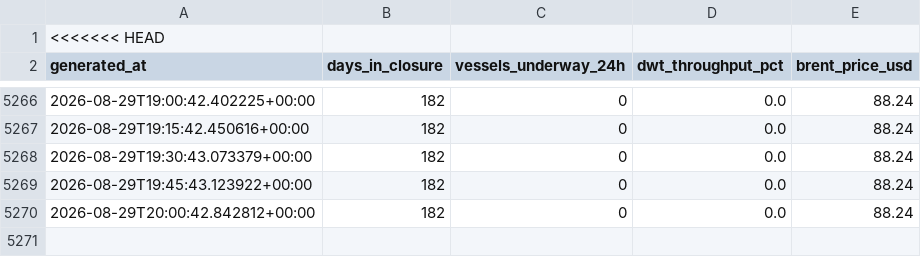
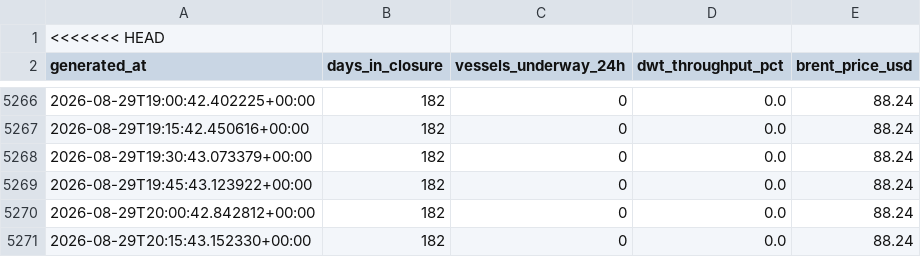
Before and after one commit to nyandajr/hormuz-strait-monitor, a CSV file: data/history.csv, drawn as a sheet; only a part is shown, gaps mark what is left out; the diff names each change by its address in the sheet, - before the commit and + after, or states it on an @@ line.

Commit message:
data: hormuz update — Hormuz: 0 vessels (day 182, 0.0% throughput) | Singapore: 630 vessels | Brent $88.24

```diff
--- a/data/history.csv
+++ b/data/history.csv
+row 5271: 2026-08-29T20:15:43.152330+00:00 | 182 | 0 | 0.0 | 88.24
```
Also changed, not shown: 1 other file.
